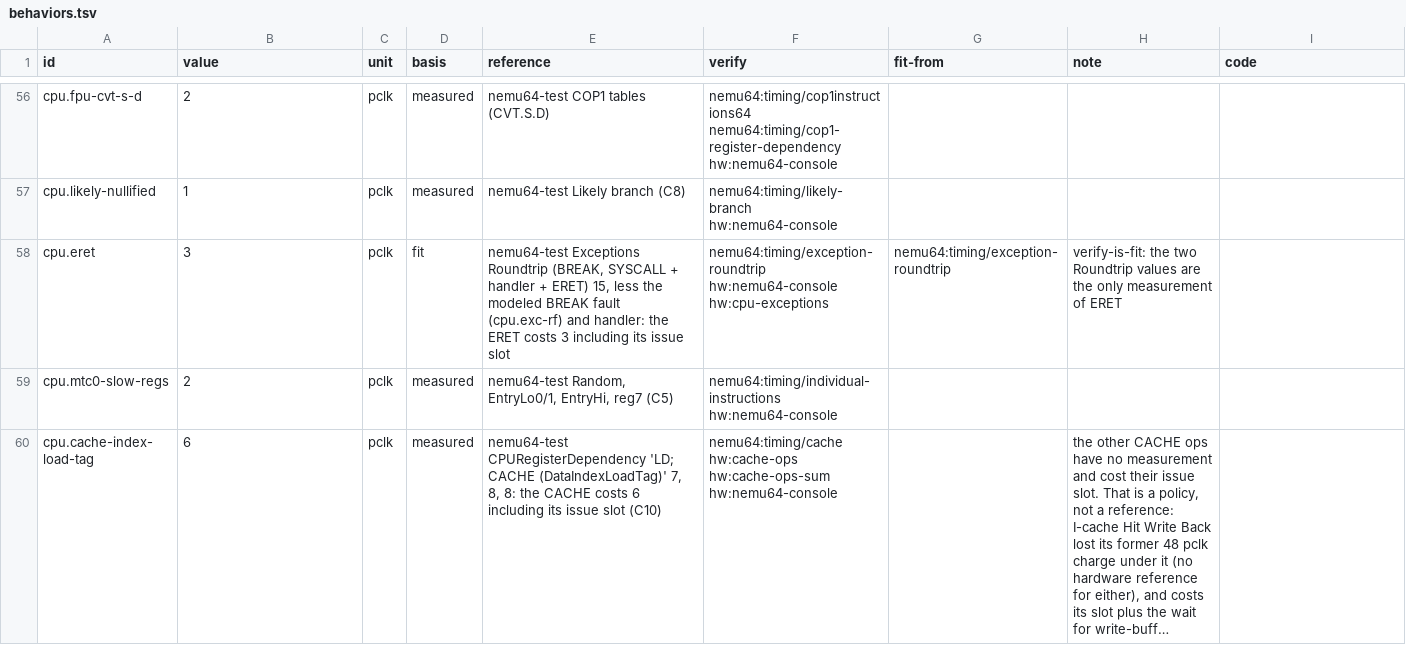
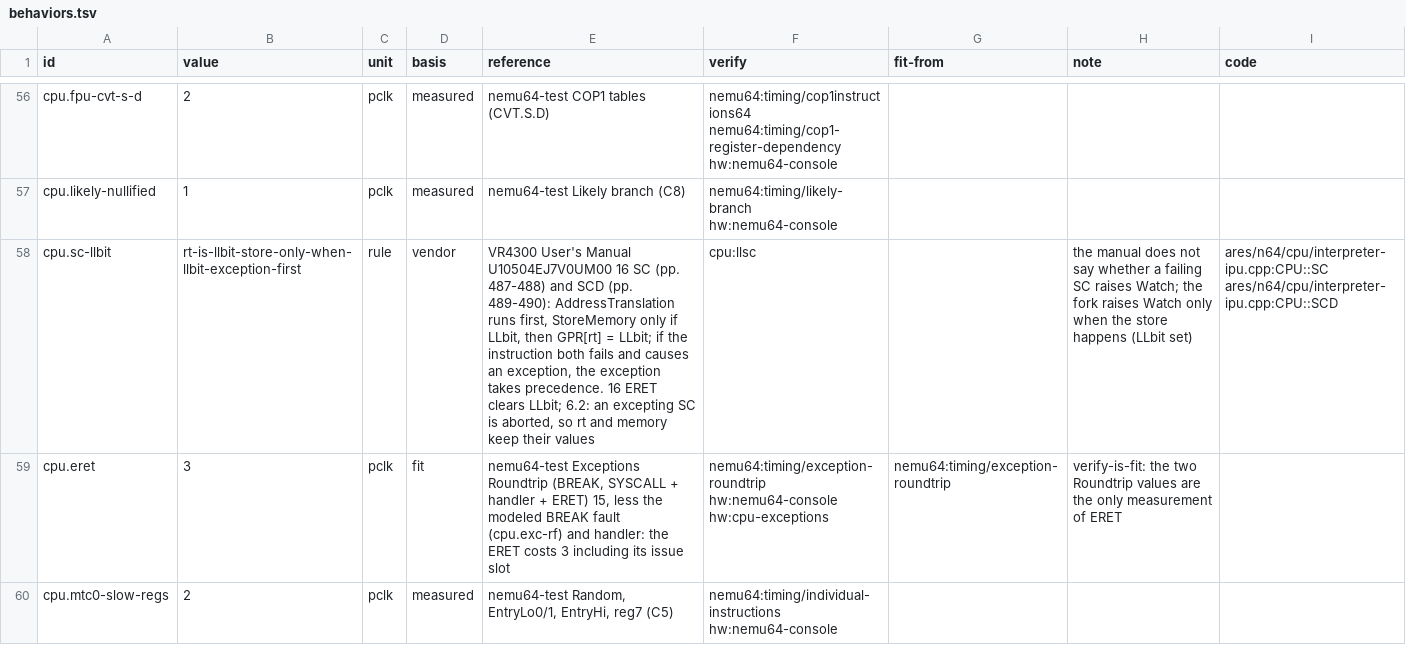
Before and after one commit to wScottSh/ares, a TSV file: ares/n64/timing/behaviors.tsv, drawn as a sheet; only a part is shown, gaps mark what is left out; the shorter side is filled out with more unchanged rows; long unchanged cells end in …; the diff names each change by its address in the sheet, - before the commit and + after, or states it on an @@ line.

```diff
--- a/ares/n64/timing/behaviors.tsv
+++ b/ares/n64/timing/behaviors.tsv
+row 58: cpu.sc-llbit | rt-is-llbit-store-only-when-llbit-exception-first | rule | vendor | VR4300 User's Manual U10504EJ7V0UM00 16 SC (pp. 487-488) and SCD (pp. 489-490): AddressTranslation runs first, StoreMemory only if LLbit, then GPR[rt] = LLbit; if the instruction both fails and causes an exception, the exception takes precedence. 16 ERET clears LLbit; 6.2: an excepting SC is aborted, so rt and memory keep their values | cpu:llsc |  | the manual does not say whether a failing SC raises Watch; the fork raises Watch only when the store happens (LLbit set) | ares/n64/cpu/interpreter-ipu.cpp:CPU::SC ares/n64/cpu/interpreter-ipu.cpp:CPU::SCD
```
Also changed, not shown: tools/n64-timing/calibration/undecidable.tsv, tools/n64-timing/checks.tsv, 2 other files.
